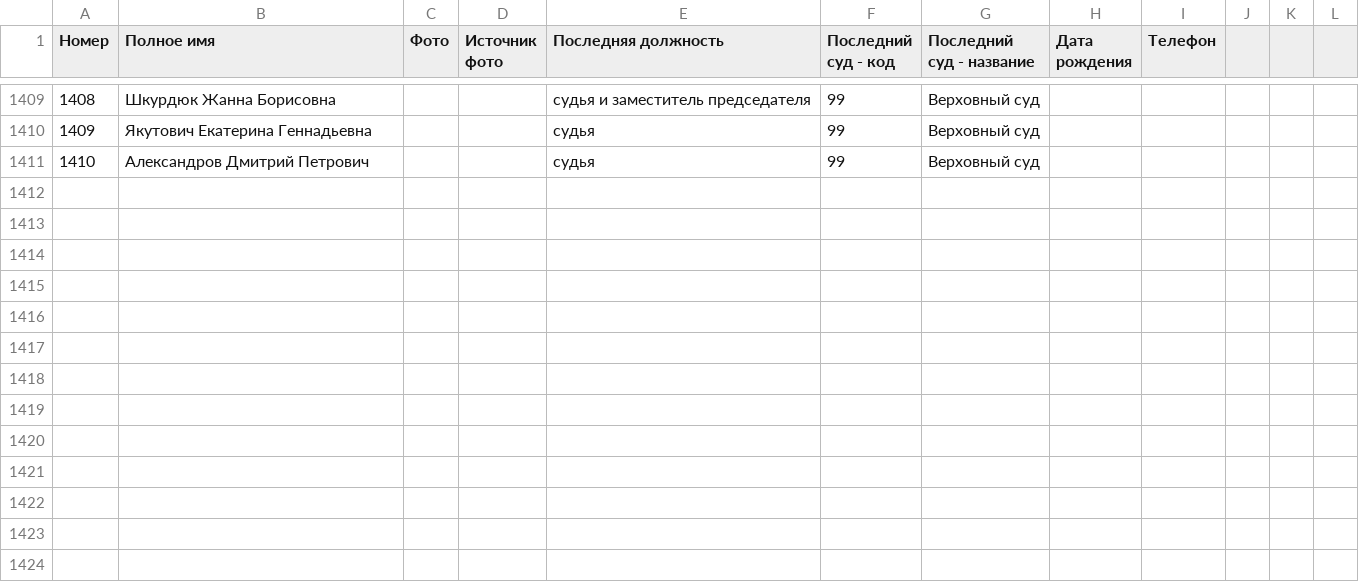
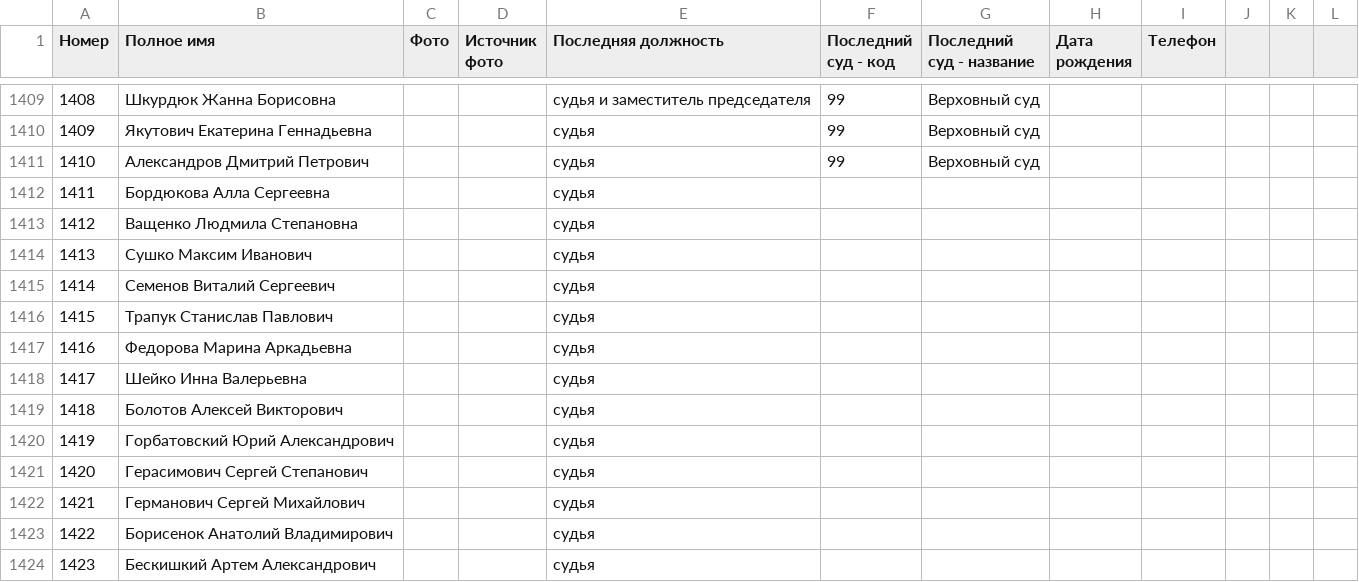
Before and after one commit to ZUBR-by/zubr-api, a CSV file: datasets/courts/judge.csv, drawn as a sheet; only a part is shown, gaps mark what is left out.

```diff
--- a/datasets/courts/judge.csv
+++ b/datasets/courts/judge.csv
@@ -1411 +1411,14 @@
 1410,Александров Дмитрий Петрович,,,судья,99,Верховный суд,,,,,
+1411,Бордюкова Алла Сергеевна,,,судья,,,,,,,
+1412,Ващенко Людмила Степановна,,,судья,,,,,,,
+1413,Сушко Максим Иванович,,,судья,,,,,,,
+1414,Семенов Виталий Сергеевич,,,судья,,,,,,,
+1415,Трапук Станислав Павлович,,,судья,,,,,,,
+1416,Федорова Марина Аркадьевна,,,судья,,,,,,,
+1417,Шейко Инна Валерьевна,,,судья,,,,,,,
+1418,Болотов Алексей Викторович,,,судья,,,,,,,
+1419,Горбатовский Юрий Александрович,,,судья,,,,,,,
+1420,Герасимович Сергей Степанович,,,судья,,,,,,,
+1421,Германович Сергей Михайлович,,,судья,,,,,,,
+1422,Борисенок Анатолий Владимирович,,,судья,,,,,,,
+1423,Бескишкий Артем Александрович,,,судья,,,,,,,
```
Also changed, not shown: 3 other files.
